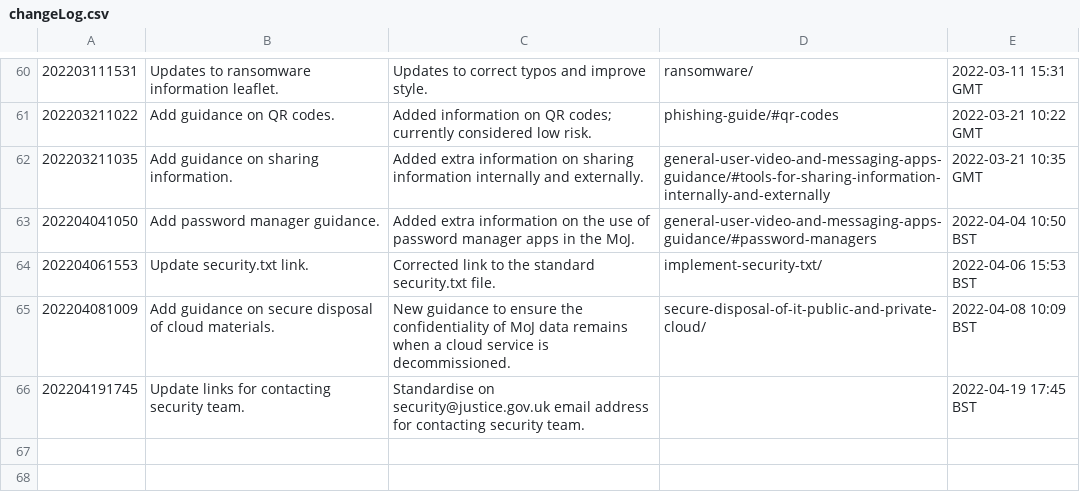
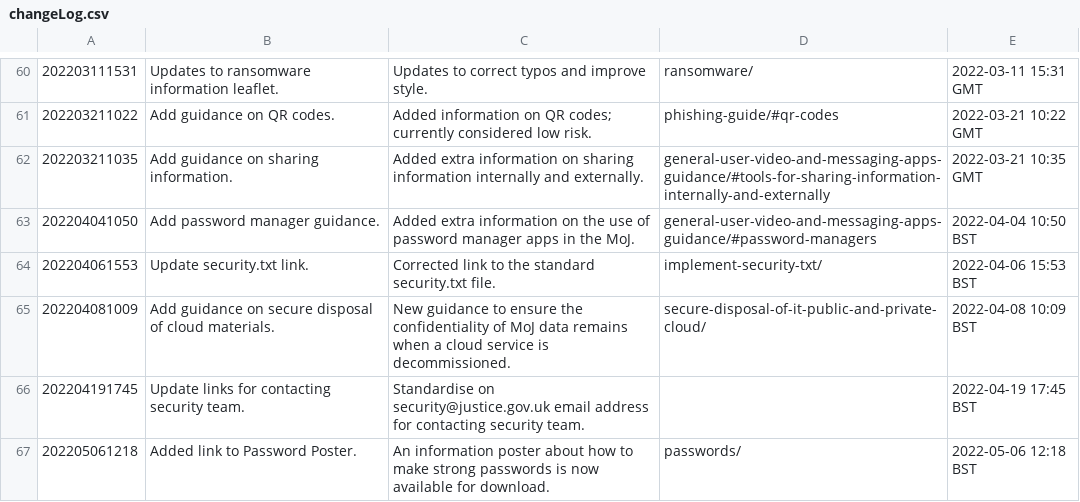
Before and after one commit to ministryofjustice/security-guidance, a CSV file: changeLog.csv, drawn as a sheet; only a part is shown, gaps mark what is left out; the diff names each change by its address in the sheet, - before the commit and + after, or states it on an @@ line.

```diff
--- a/changeLog.csv
+++ b/changeLog.csv
+row 67: 202205061218 | Added link to Password Poster. | An information poster about how to make strong passwords is now available for download. | passwords/ | 2022-05-06 12:18 BST
```
Also changed, not shown: 3 other files.
